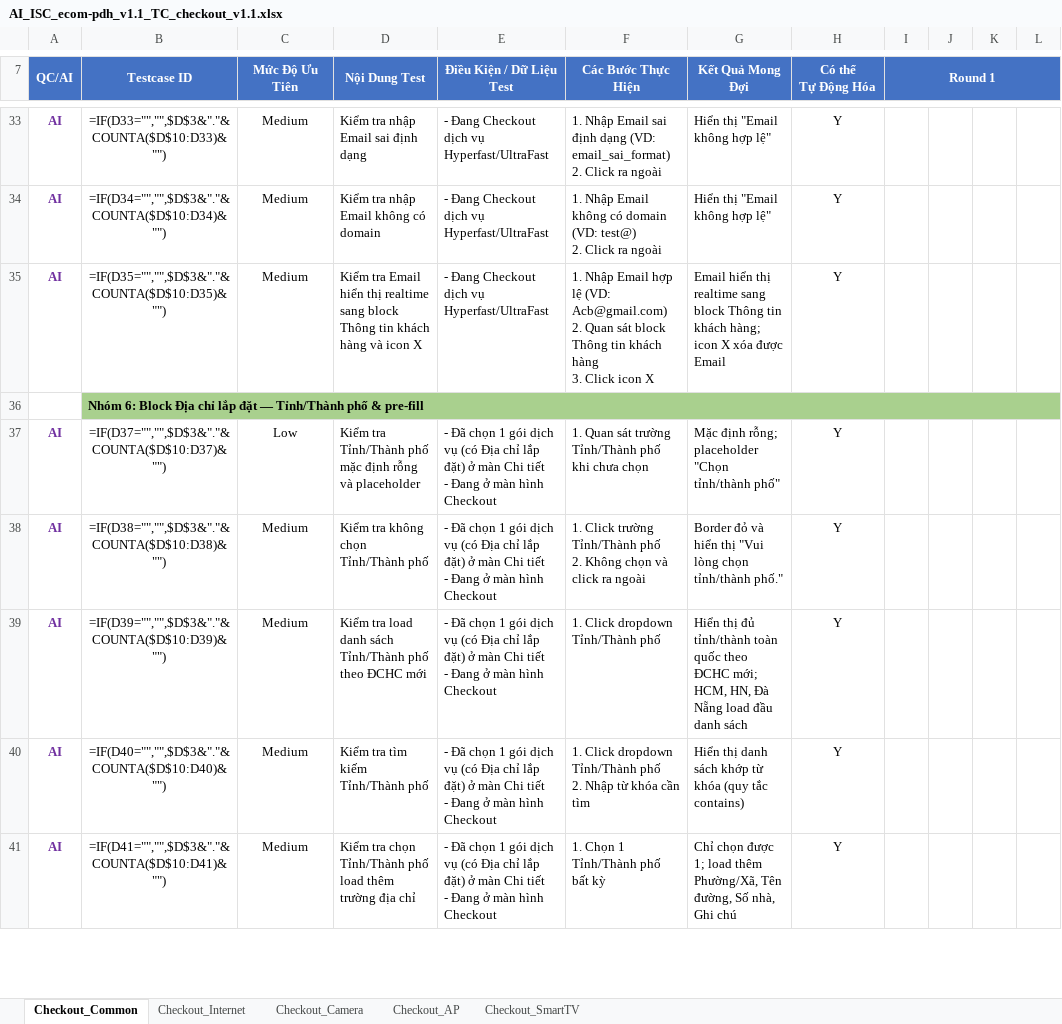
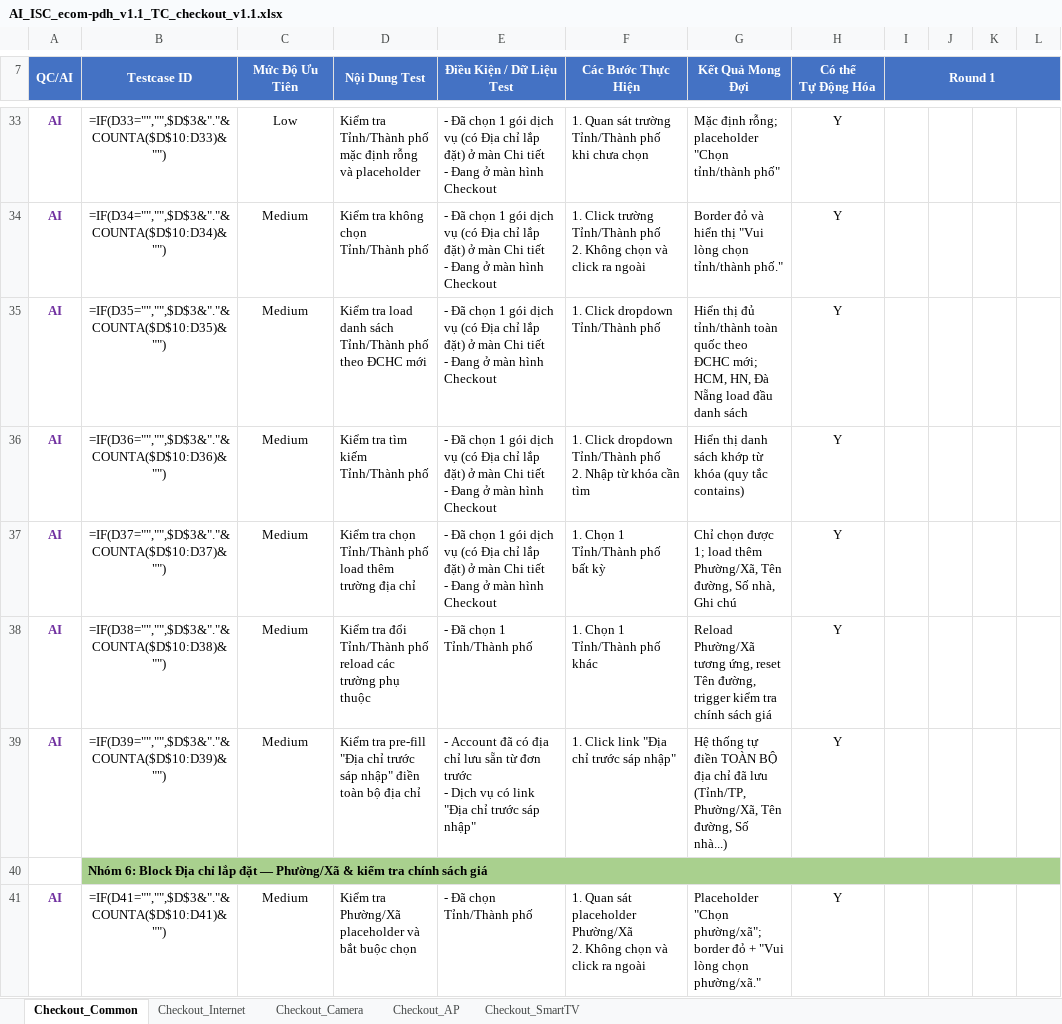
Before and after one commit to giangdc/Claudecode_ECOM, an Excel workbook: ecom-pdh/03_test-cases/functional/chucnang_checkout/AI_ISC_ecom-pdh_v1.1_TC_checkout_v1.1.xlsx, sheet Checkout_Common, drawn as a sheet; only a part is shown, gaps mark what is left out; values as stored, in another font and other column widths than the file's, no borders; formulas without a stored value are shown as written; removed rows and columns are numbered as before the commit, all else as after; ↵ is a line break in a cell; the diff covers the shown part only; the diff names each change by its address in the sheet, - before the commit and + after, or states it on an @@ line.

```diff
--- a/ecom-pdh/03_test-cases/functional/chucnang_checkout/AI_ISC_ecom-pdh_v1.1_TC_checkout_v1.1.xlsx (sheet Checkout_Common)
+++ b/ecom-pdh/03_test-cases/functional/chucnang_checkout/AI_ISC_ecom-pdh_v1.1_TC_checkout_v1.1.xlsx (sheet Checkout_Common)
-C33 (Mức Độ Ưu Tiên): Medium
+C33 (Mức Độ Ưu Tiên): Low
-D33 (Nội Dung Test): Kiểm tra nhập Email sai định dạng
+D33 (Nội Dung Test): Kiểm tra Tỉnh/Thành phố mặc định rỗng và placeholder
-E33:E35 (Điều Kiện / Dữ Liệu Test): - Đang Checkout dịch vụ Hyperfast/UltraFast
+E33:E35 (Điều Kiện / Dữ Liệu Test): - Đã chọn 1 gói dịch vụ (có Địa chỉ lắp đặt) ở màn Chi tiết ↵ - Đang ở màn hình Checkout
-F33 (Các Bước Thực Hiện): 1. Nhập Email sai định dạng (VD: email_sai_format) ↵ 2. Click ra ngoài
+F33 (Các Bước Thực Hiện): 1. Quan sát trường Tỉnh/Thành phố khi chưa chọn
-G33 (Kết Quả Mong Đợi): Hiển thị "Email không hợp lệ"
+G33 (Kết Quả Mong Đợi): Mặc định rỗng; placeholder "Chọn tỉnh/thành phố"
-D34 (Nội Dung Test): Kiểm tra nhập Email không có domain
+D34 (Nội Dung Test): Kiểm tra không chọn Tỉnh/Thành phố
-F34 (Các Bước Thực Hiện): 1. Nhập Email không có domain (VD: test@) ↵ 2. Click ra ngoài
+F34 (Các Bước Thực Hiện): 1. Click trường Tỉnh/Thành phố ↵ 2. Không chọn và click ra ngoài
-G34 (Kết Quả Mong Đợi): Hiển thị "Email không hợp lệ"
+G34 (Kết Quả Mong Đợi): Border đỏ và hiển thị "Vui lòng chọn tỉnh/thành phố."
-D35 (Nội Dung Test): Kiểm tra Email hiển thị realtime sang block Thông tin khách hàng và icon X
+D35 (Nội Dung Test): Kiểm tra load danh sách Tỉnh/Thành phố theo ĐCHC mới
-F35 (Các Bước Thực Hiện): 1. Nhập Email hợp lệ (VD: Acb@gmail.com) ↵ 2. Quan sát block Thông tin khách hàng ↵ 3. Click icon X
+F35 (Các Bước Thực Hiện): 1. Click dropdown Tỉnh/Thành phố
-G35 (Kết Quả Mong Đợi): Email hiển thị realtime sang block Thông tin khách hàng; icon X xóa được Email
+G35 (Kết Quả Mong Đợi): Hiển thị đủ tỉnh/thành toàn quốc theo ĐCHC mới; HCM, HN, Đà Nẵng load đầu danh sách
-row 36:  | Nhóm 6: Block Địa chỉ lắp đặt — Tỉnh/Thành phố & pre-fill
+row 36: AI | =IF(D36="","",$D$3&"."&COUNTA($D$10:D36)&"") | Medium | Kiểm tra tìm kiếm Tỉnh/Thành phố | - Đã chọn 1 gói dịch vụ (có Địa chỉ lắp đặt) ở màn Chi tiết ↵ - Đang ở màn hình Checkout | 1. Click dropdown Tỉnh/Thành phố ↵ 2. Nhập từ khóa cần tìm | Hiển thị danh sách khớp từ khóa (quy tắc contains) | Y
-C37 (Mức Độ Ưu Tiên): Low
+C37 (Mức Độ Ưu Tiên): Medium
-D37 (Nội Dung Test): Kiểm tra Tỉnh/Thành phố mặc định rỗng và placeholder
+D37 (Nội Dung Test): Kiểm tra chọn Tỉnh/Thành phố load thêm trường địa chỉ
-F37 (Các Bước Thực Hiện): 1. Quan sát trường Tỉnh/Thành phố khi chưa chọn
+F37 (Các Bước Thực Hiện): 1. Chọn 1 Tỉnh/Thành phố bất kỳ
-G37 (Kết Quả Mong Đợi): Mặc định rỗng; placeholder "Chọn tỉnh/thành phố"
+G37 (Kết Quả Mong Đợi): Chỉ chọn được 1; load thêm Phường/Xã, Tên đường, Số nhà, Ghi chú
-D38 (Nội Dung Test): Kiểm tra không chọn Tỉnh/Thành phố
+D38 (Nội Dung Test): Kiểm tra đổi Tỉnh/Thành phố reload các trường phụ thuộc
-E38 (Điều Kiện / Dữ Liệu Test): …chọn 1 gói dịch vụ (có Địa chỉ lắp đặt) ở màn Chi tiết ↵ - Đang ở màn hình Checkout
+E38 (Điều Kiện / Dữ Liệu Test): …chọn 1 Tỉnh/Thành phố
-F38 (Các Bước Thực Hiện): 1. Click trường Tỉnh/Thành phố ↵ 2. Không chọn và click ra ngoài
+F38 (Các Bước Thực Hiện): 1. Chọn 1 Tỉnh/Thành phố khác
-G38 (Kết Quả Mong Đợi): Border đỏ và hiển thị "Vui lòng chọn tỉnh/thành phố."
+G38 (Kết Quả Mong Đợi): Reload Phường/Xã tương ứng, reset Tên đường, trigger kiểm tra chính sách giá
-D39 (Nội Dung Test): Kiểm tra load danh sách Tỉnh/Thành phố theo ĐCHC mới
+D39 (Nội Dung Test): Kiểm tra pre-fill "Địa chỉ trước sáp nhập" điền toàn bộ địa chỉ
-E39 (Điều Kiện / Dữ Liệu Test): - Đã chọn 1 gói dịch vụ (có Địa chỉ lắp đặt) ở màn Chi tiết ↵ - Đang ở màn hình Checkout
+E39 (Điều Kiện / Dữ Liệu Test): - Account đã có địa chỉ lưu sẵn từ đơn trước ↵ - Dịch vụ có link "Địa chỉ trước sáp nhập"
-F39 (Các Bước Thực Hiện): 1. Click dropdown Tỉnh/Thành phố
+F39 (Các Bước Thực Hiện): 1. Click link "Địa chỉ trước sáp nhập"
-G39 (Kết Quả Mong Đợi): Hiển thị đủ tỉnh/thành toàn quốc theo ĐCHC mới; HCM, HN, Đà Nẵng load đầu danh sách
+G39 (Kết Quả Mong Đợi): Hệ thống tự điền TOÀN BỘ địa chỉ đã lưu (Tỉnh/TP, Phường/Xã, Tên đường, Số nhà...)
-row 40: AI | =IF(D40="","",$D$3&"."&COUNTA($D$10:D40)&"") | Medium | Kiểm tra tìm kiếm Tỉnh/Thành phố | - Đã chọn 1 gói dịch vụ (có Địa chỉ lắp đặt) ở màn Chi tiết ↵ - Đang ở màn hình Checkout | 1. Click dropdown Tỉnh/Thành phố ↵ 2. Nhập từ khóa cần tìm | Hiển thị danh sách khớp từ khóa (quy tắc contains) | Y
+row 40:  | Nhóm 6: Block Địa chỉ lắp đặt — Phường/Xã & kiểm tra chính sách giá
-D41 (Nội Dung Test): Kiểm tra chọn Tỉnh/Thành phố load thêm trường địa chỉ
+D41 (Nội Dung Test): Kiểm tra Phường/Xã placeholder và bắt buộc chọn
-E41 (Điều Kiện / Dữ Liệu Test): …Đã chọn 1 gói dịch vụ (có Địa chỉ lắp đặt) ở màn Chi tiết ↵ - Đang ở màn hình Checkout
+E41 (Điều Kiện / Dữ Liệu Test): …Đã chọn Tỉnh/Thành phố
-F41 (Các Bước Thực Hiện): 1. Chọn 1 Tỉnh/Thành phố bất kỳ
+F41 (Các Bước Thực Hiện): 1. Quan sát placeholder Phường/Xã ↵ 2. Không chọn và click ra ngoài
-G41 (Kết Quả Mong Đợi): Chỉ chọn được 1; load thêm Phường/Xã, Tên đường, Số nhà, Ghi chú
+G41 (Kết Quả Mong Đợi): Placeholder "Chọn phường/xã"; border đỏ + "Vui lòng chọn phường/xã."
```
Also changed, not shown: 20 added rows, 27 removed rows and 257 edited cells elsewhere in this sheet, 4 other files.
